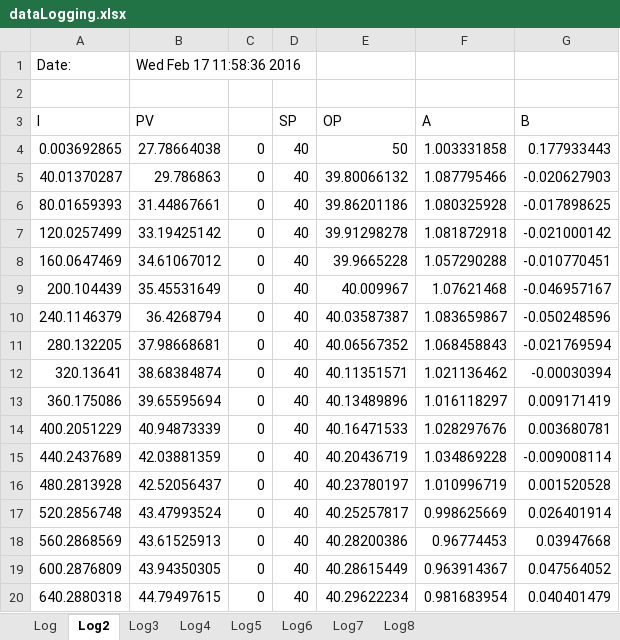
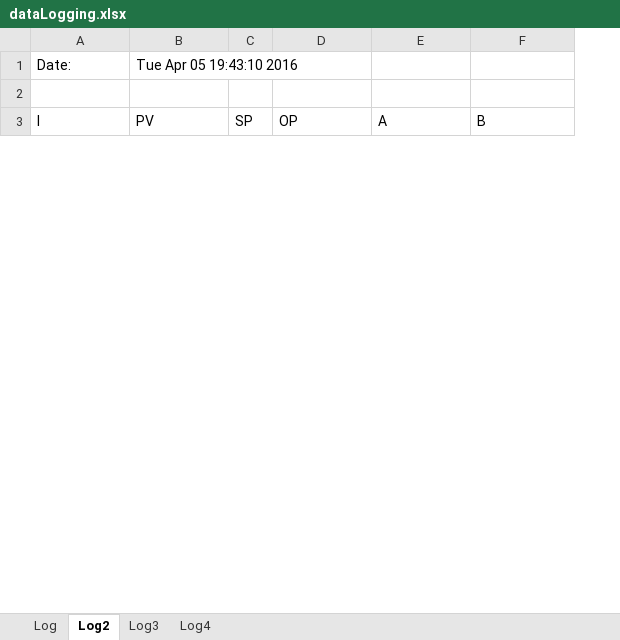
Before and after one commit to FlaminMad/researchProject, an Excel workbook: src/discreteMinimumVariance/dataLogging.xlsx, sheet Log2, drawn as a sheet; only a part is shown; values as stored, in another font and other column widths than the file's, no borders; removed rows and columns are numbered as before the commit, all else as after; the diff covers the shown part only; the diff names each change by its address in the sheet, - before the commit and + after, or states it on an @@ line.

```diff
--- a/src/discreteMinimumVariance/dataLogging.xlsx (sheet Log2)
+++ b/src/discreteMinimumVariance/dataLogging.xlsx (sheet Log2)
-sheet tab: Log5
-sheet tab: Log6
-sheet tab: Log7
-sheet tab: Log8
-column C, empty
-B1 (PV): Wed Feb 17 11:58:36 2016
+B1 (PV): Tue Apr 05 19:43:10 2016
-row 4: 0.003692865 | 27.78664038 | 0 | 40 | 50 | 1.003331858 | 0.177933443
-row 5: 40.01370287 | 29.786863 | 0 | 40 | 39.80066132 | 1.087795466 | -0.020627903
-row 6: 80.01659393 | 31.44867661 | 0 | 40 | 39.86201186 | 1.080325928 | -0.017898625
-row 7: 120.0257499 | 33.19425142 | 0 | 40 | 39.91298278 | 1.081872918 | -0.021000142
-row 8: 160.0647469 | 34.61067012 | 0 | 40 | 39.9665228 | 1.057290288 | -0.010770451
-row 9: 200.104439 | 35.45531649 | 0 | 40 | 40.009967 | 1.07621468 | -0.046957167
-row 10: 240.1146379 | 36.4268794 | 0 | 40 | 40.03587387 | 1.083659867 | -0.050248596
-row 11: 280.132205 | 37.98668681 | 0 | 40 | 40.06567352 | 1.068458843 | -0.021769594
-row 12: 320.13641 | 38.68384874 | 0 | 40 | 40.11351571 | 1.021136462 | -0.00030394
-row 13: 360.175086 | 39.65595694 | 0 | 40 | 40.13489896 | 1.016118297 | 0.009171419
-row 14: 400.2051229 | 40.94873339 | 0 | 40 | 40.16471533 | 1.028297676 | 0.003680781
-row 15: 440.2437689 | 42.03881359 | 0 | 40 | 40.20436719 | 1.034869228 | -0.009008114
-row 16: 480.2813928 | 42.52056437 | 0 | 40 | 40.23780197 | 1.010996719 | 0.001520528
-row 17: 520.2856748 | 43.47993524 | 0 | 40 | 40.25257817 | 0.998625669 | 0.026401914
-row 18: 560.2868569 | 43.61525913 | 0 | 40 | 40.28200386 | 0.96774453 | 0.03947668
-row 19: 600.2876809 | 43.94350305 | 0 | 40 | 40.28615449 | 0.963914367 | 0.047564052
-row 20: 640.2880318 | 44.79497615 | 0 | 40 | 40.29622234 | 0.981683954 | 0.040401479
```
Also changed, not shown: 30 added rows and 23 removed rows elsewhere in this sheet, sheet Log4, sheet Log3, sheet Log, docs/analysis/Data Analysis 05.11.15.xlsx, docs/analysis/Step Test Continuity.xlsx, 40 other files.
